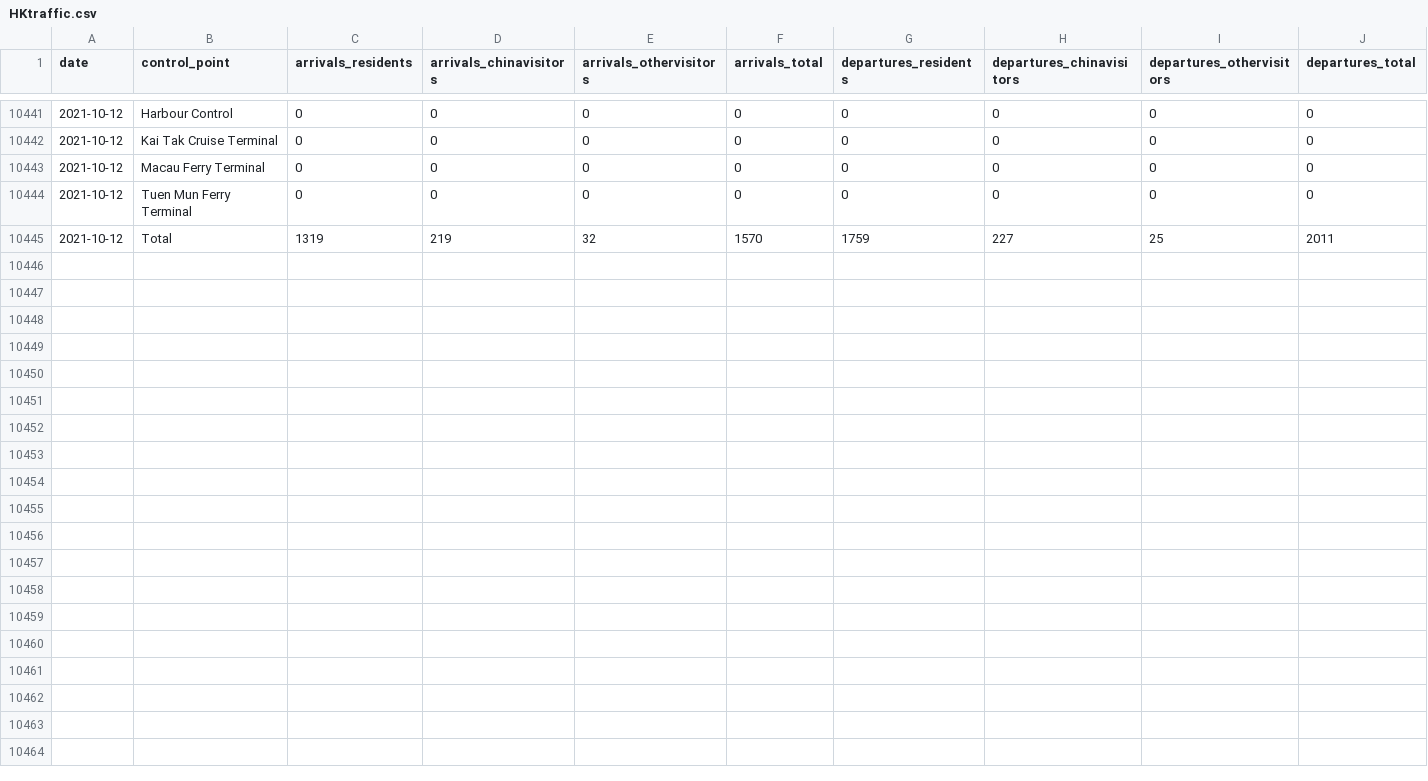
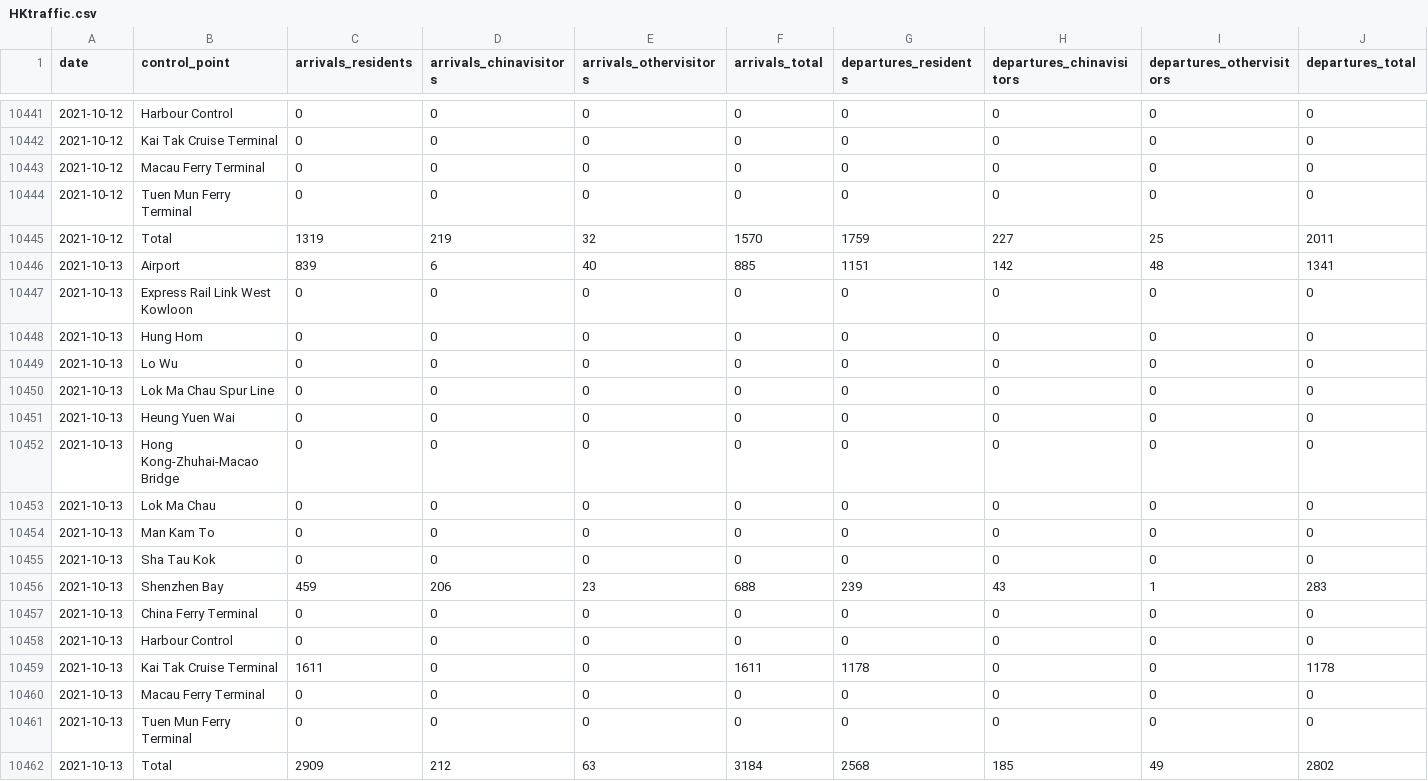
Before and after one commit to avidbrandy/HKtraffic, a CSV file: HKtraffic.csv, drawn as a sheet; only a part is shown, gaps mark what is left out; rows hold the shown columns only; the diff names each change by its address in the sheet, - before the commit and + after, or states it on an @@ line.

Commit message:
2021-10-14_22:5:38

```diff
--- a/HKtraffic.csv
+++ b/HKtraffic.csv
+row 10446: 2021-10-13 | Airport | 839 | 6 | 40 | 885 | 1151 | 142 | 48 | 1341
+row 10447: 2021-10-13 | Express Rail Link West Kowloon | 0 | 0 | 0 | 0 | 0 | 0 | 0 | 0
+row 10448: 2021-10-13 | Hung Hom | 0 | 0 | 0 | 0 | 0 | 0 | 0 | 0
+row 10449: 2021-10-13 | Lo Wu | 0 | 0 | 0 | 0 | 0 | 0 | 0 | 0
+row 10450: 2021-10-13 | Lok Ma Chau Spur Line | 0 | 0 | 0 | 0 | 0 | 0 | 0 | 0
+row 10451: 2021-10-13 | Heung Yuen Wai | 0 | 0 | 0 | 0 | 0 | 0 | 0 | 0
+row 10452: 2021-10-13 | Hong Kong-Zhuhai-Macao Bridge | 0 | 0 | 0 | 0 | 0 | 0 | 0 | 0
+row 10453: 2021-10-13 | Lok Ma Chau | 0 | 0 | 0 | 0 | 0 | 0 | 0 | 0
+row 10454: 2021-10-13 | Man Kam To | 0 | 0 | 0 | 0 | 0 | 0 | 0 | 0
+row 10455: 2021-10-13 | Sha Tau Kok | 0 | 0 | 0 | 0 | 0 | 0 | 0 | 0
+row 10456: 2021-10-13 | Shenzhen Bay | 459 | 206 | 23 | 688 | 239 | 43 | 1 | 283
+row 10457: 2021-10-13 | China Ferry Terminal | 0 | 0 | 0 | 0 | 0 | 0 | 0 | 0
+row 10458: 2021-10-13 | Harbour Control | 0 | 0 | 0 | 0 | 0 | 0 | 0 | 0
+row 10459: 2021-10-13 | Kai Tak Cruise Terminal | 1611 | 0 | 0 | 1611 | 1178 | 0 | 0 | 1178
+row 10460: 2021-10-13 | Macau Ferry Terminal | 0 | 0 | 0 | 0 | 0 | 0 | 0 | 0
+row 10461: 2021-10-13 | Tuen Mun Ferry Terminal | 0 | 0 | 0 | 0 | 0 | 0 | 0 | 0
+row 10462: 2021-10-13 | Total | 2909 | 212 | 63 | 3184 | 2568 | 185 | 49 | 2802
```
